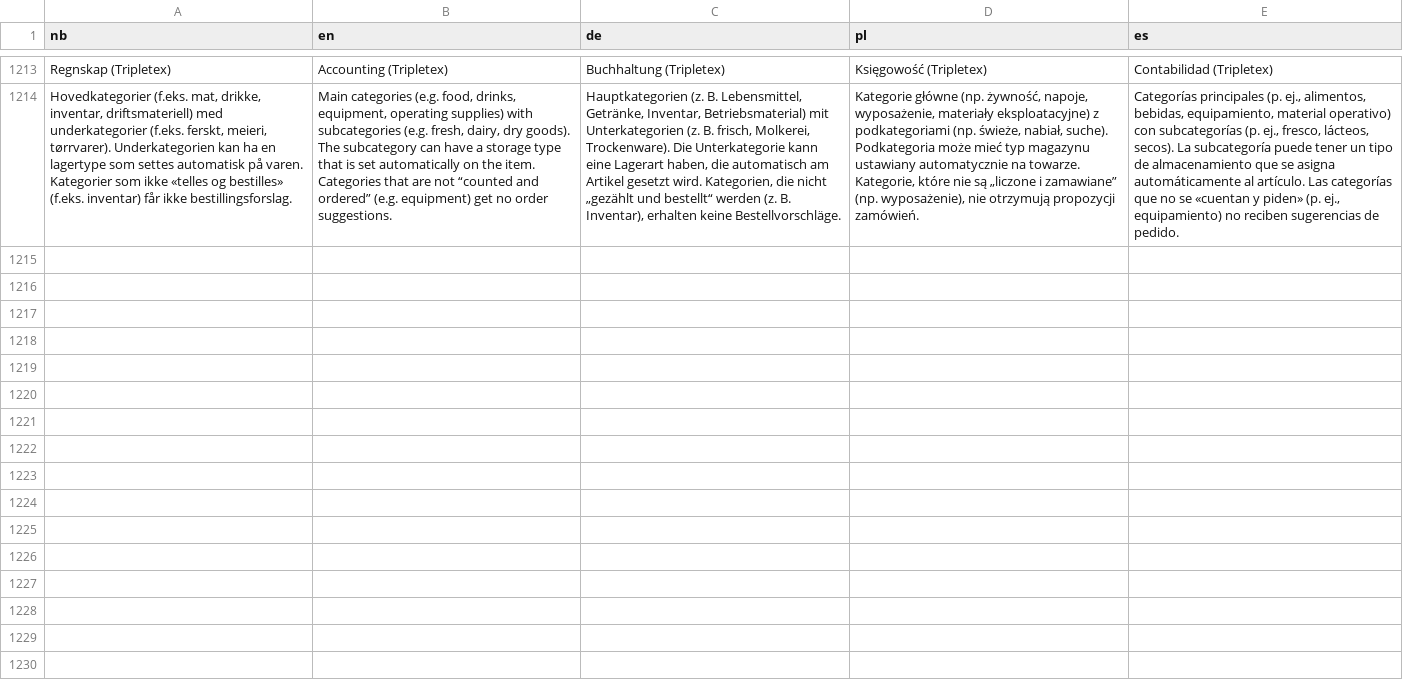
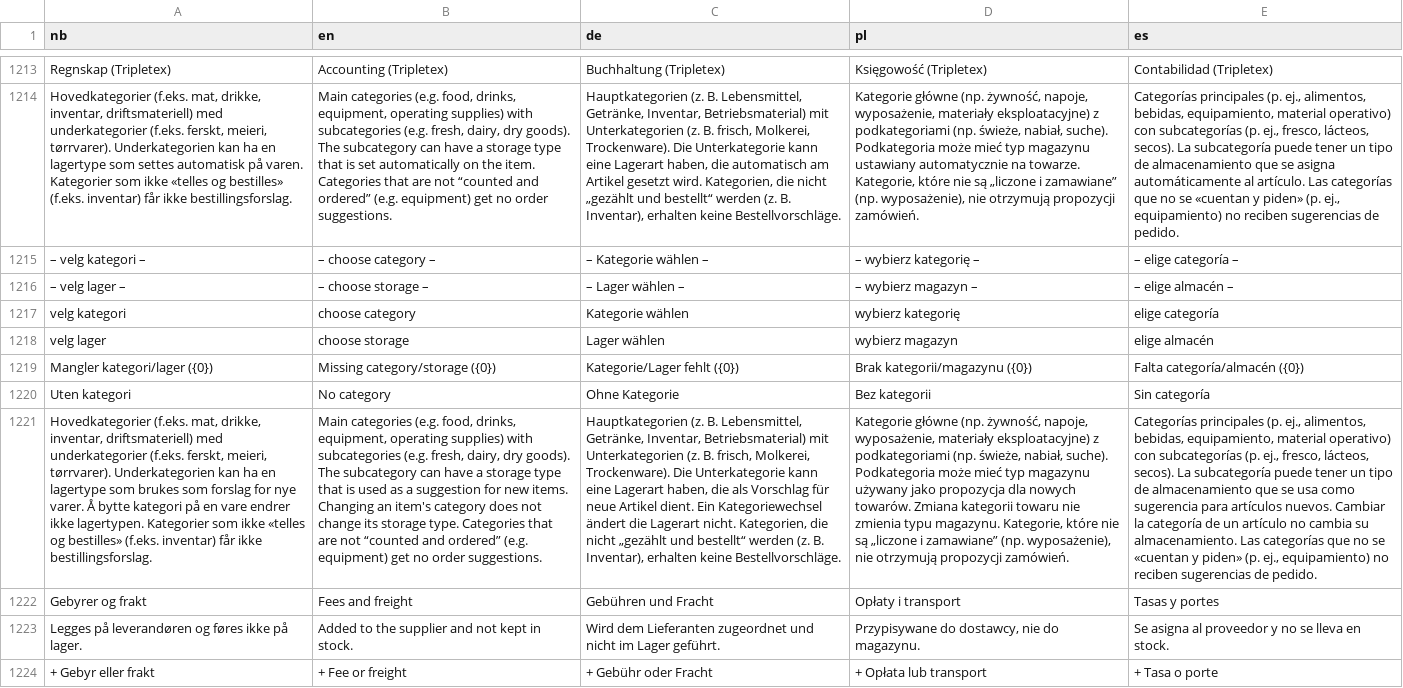
Before and after one commit to capa79/restoq, a TSV file: i18n/translations.tsv, drawn as a sheet; only a part is shown, gaps mark what is left out; the diff covers the shown part only; the diff names each change by its address in the sheet, - before the commit and + after, or states it on an @@ line.

```diff
--- a/i18n/translations.tsv
+++ b/i18n/translations.tsv
+row 1215: – velg kategori – | – choose category – | – Kategorie wählen – | – wybierz kategorię – | – elige categoría –
+row 1216: – velg lager – | – choose storage – | – Lager wählen – | – wybierz magazyn – | – elige almacén –
+row 1217: velg kategori | choose category | Kategorie wählen | wybierz kategorię | elige categoría
+row 1218: velg lager | choose storage | Lager wählen | wybierz magazyn | elige almacén
+row 1219: Mangler kategori/lager ({0}) | Missing category/storage ({0}) | Kategorie/Lager fehlt ({0}) | Brak kategorii/magazynu ({0}) | Falta categoría/almacén ({0})
+row 1220: Uten kategori | No category | Ohne Kategorie | Bez kategorii | Sin categoría
+row 1221: Hovedkategorier (f.eks. mat, drikke, inventar, driftsmateriell) med underkategorier (f.eks. ferskt, meieri, tørrvarer). Underkategorien kan ha en lagertype som brukes som forslag for nye varer. Å bytte kategori på en vare endrer ikke lagertypen. Kategorier som ikke «telles og bestilles» (f.eks. inventar) får ikke bestillingsforslag. | Main categories (e.g. food, drinks, equipment, operating supplies) with subcategories (e.g. fresh, dairy, dry goods). The subcategory can have a storage type that is used as a suggestion for new items. Changing an item's category does not change its storage type. Categories that are not “counted and ordered” (e.g. equipment) get no order suggestions. | Hauptkategorien (z. B. Lebensmittel, Getränke, Inventar, Betriebsmaterial) mit Unterkategorien (z. B. frisch, Molkerei, Trockenware). Die Unterkategorie kann eine Lagerart haben, die als Vorschlag für neue Artikel dient. Ein Kategoriewechsel ändert die Lagerart nicht. Kategorien, die nicht „gezählt und bestellt“ werden (z. B. Inventar), erhalten keine Bestellvorschläge. | Kategorie główne (np. żywność, napoje, wyposażenie, materiały eksploatacyjne) z podkategoriami (np. świeże, nabiał, suche). Podkategoria może mieć typ magazynu używany jako propozycja dla nowych towarów. Zmiana kategorii towaru nie zmienia typu magazynu. Kategorie, które nie są „liczone i zamawiane” (np. wyposażenie), nie otrzymują propozycji zamówień. | Categorías principales (p. ej., alimentos, bebidas, equipamiento, material operativo) con subcategorías (p. ej., fresco, lácteos, secos). La subcategoría puede tener un tipo de almacenamiento que se usa como sugerencia para artículos nuevos. Cambiar la categoría de un artículo no cambia su almacenamiento. Las categorías que no se «cuentan y piden» (p. ej., equipamiento) no reciben sugerencias de pedido.
+row 1222: Gebyrer og frakt | Fees and freight | Gebühren und Fracht | Opłaty i transport | Tasas y portes
+row 1223: Legges på leverandøren og føres ikke på lager. | Added to the supplier and not kept in stock. | Wird dem Lieferanten zugeordnet und nicht im Lager geführt. | Przypisywane do dostawcy, nie do magazynu. | Se asigna al proveedor y no se lleva en stock.
+row 1224: + Gebyr eller frakt | + Fee or freight | + Gebühr oder Fracht | + Opłata lub transport | + Tasa o porte
```
Also changed, not shown: 18 added rows elsewhere in this file, 7 other files.
